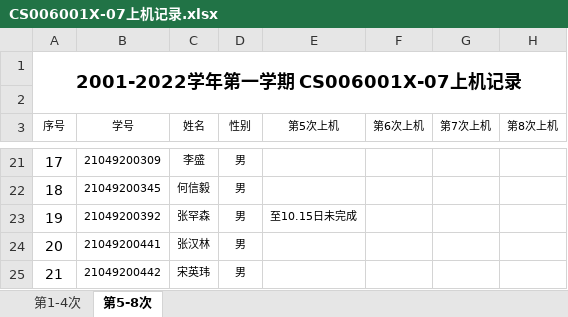
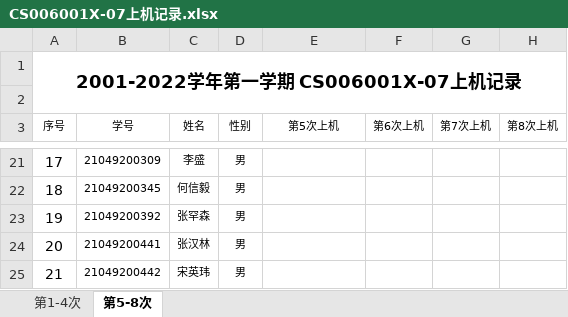
Before and after one commit to jtrfid/C-Program, an Excel workbook: 2021/上机/CS006001X-07上机记录.xlsx, sheet 第5-8次, drawn as a sheet; only a part is shown, gaps mark what is left out; values as stored, in another font and other column widths than the file's, no borders; the diff names each change by its address in the sheet, - before the commit and + after, or states it on an @@ line.

```diff
--- a/2021/上机/CS006001X-07上机记录.xlsx (sheet 第5-8次)
+++ b/2021/上机/CS006001X-07上机记录.xlsx (sheet 第5-8次)
-E23 (第5次上机): 至10.15日未完成
+E23 (第5次上机): (empty)
```
Also changed, not shown: sheet 第1-4次, 2021/上机/CS006001-38上机记录.xlsx, 38 other files.
